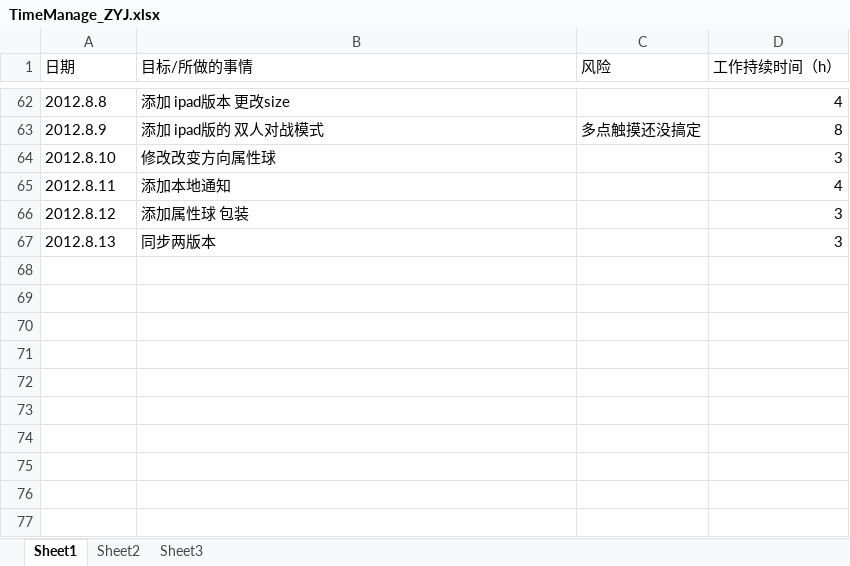
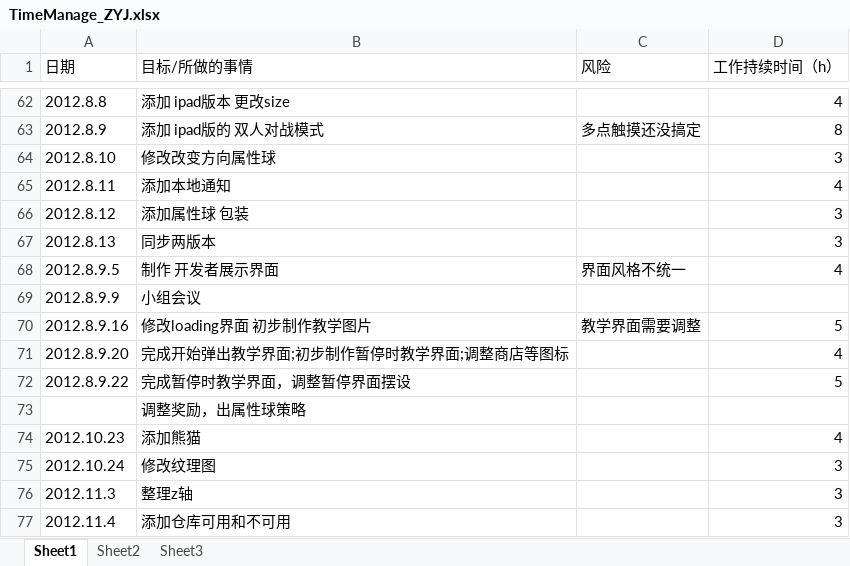
Before and after one commit to buptiosdev/IOSBALL, an Excel workbook: documents/timeManage/TimeManage_ZYJ.xlsx, sheet Sheet1, drawn as a sheet; only a part is shown, gaps mark what is left out; values as stored, in another font and other column widths than the file's, no borders; the diff names each change by its address in the sheet, - before the commit and + after, or states it on an @@ line.

Commit message:
update time mark, update a log pic
Signed-off-by: oohju <zhaoyujia007@gmail.com>

```diff
--- a/documents/timeManage/TimeManage_ZYJ.xlsx (sheet Sheet1)
+++ b/documents/timeManage/TimeManage_ZYJ.xlsx (sheet Sheet1)
+row 68: 2012.8.9.5 | 制作 开发者展示界面 | 界面风格不统一 | 4
+row 69: 2012.8.9.9 | 小组会议
+row 70: 2012.8.9.16 | 修改loading界面 初步制作教学图片 | 教学界面需要调整 | 5
+row 71: 2012.8.9.20 | 完成开始弹出教学界面;初步制作暂停时教学界面;调整商店等图标 |  | 4
+row 72: 2012.8.9.22 | 完成暂停时教学界面，调整暂停界面摆设 |  | 5
+row 73:  | 调整奖励，出属性球策略
+row 74: 2012.10.23 | 添加熊猫 |  | 4
+row 75: 2012.10.24 | 修改纹理图 |  | 3
+row 76: 2012.11.3 | 整理z轴 |  | 3
+row 77: 2012.11.4 | 添加仓库可用和不可用 |  | 3
```
Also changed, not shown: 7 other files.
